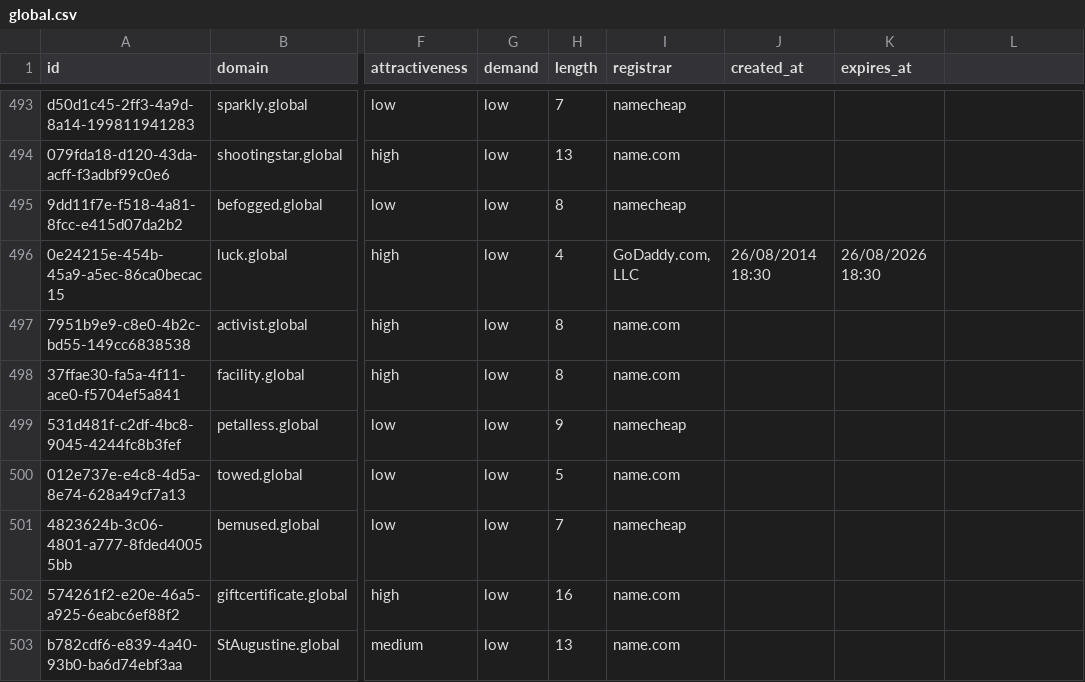
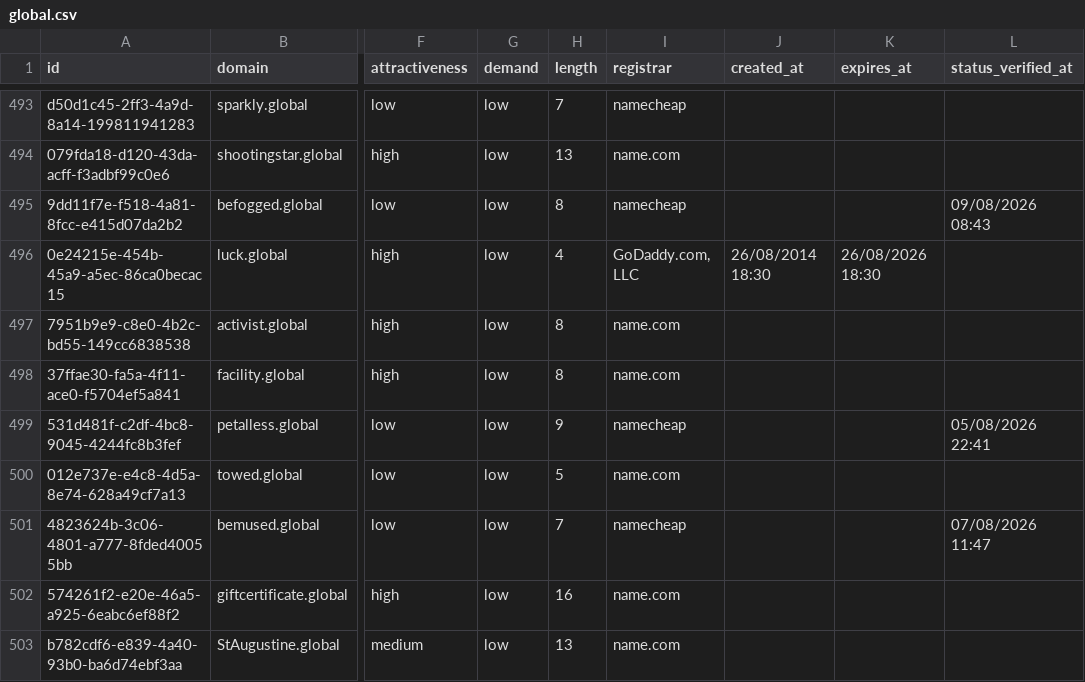
Before and after one commit to UniqueDomains/global-oneword-domains, a CSV file: global.csv, drawn as a sheet; only a part is shown, gaps mark what is left out; the diff covers the shown part only; the diff names each change by its address in the sheet, - before the commit and + after, or states it on an @@ line.

```diff
--- a/global.csv
+++ b/global.csv
-L1: (empty)
+L1: status_verified_at
-L495 (status_verified_at): (empty)
+L495 (status_verified_at): 09/08/2026 08:43
-L499 (status_verified_at): (empty)
+L499 (status_verified_at): 05/08/2026 22:41
-L501 (status_verified_at): (empty)
+L501 (status_verified_at): 07/08/2026 11:47
```
Also changed, not shown: 124 edited cells elsewhere in this file, 6 other files.
